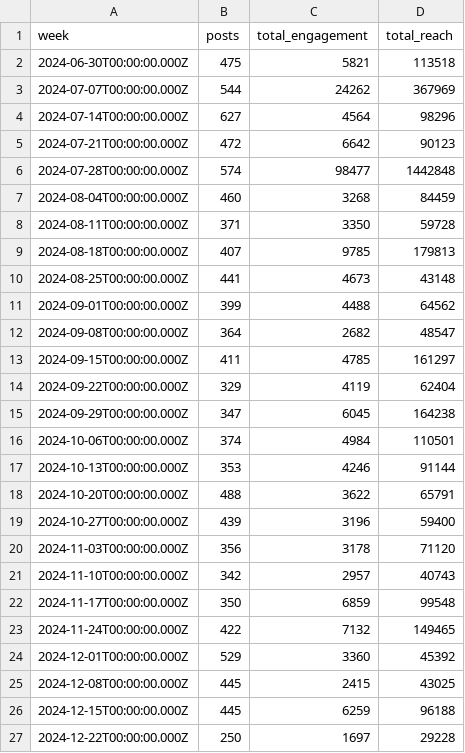
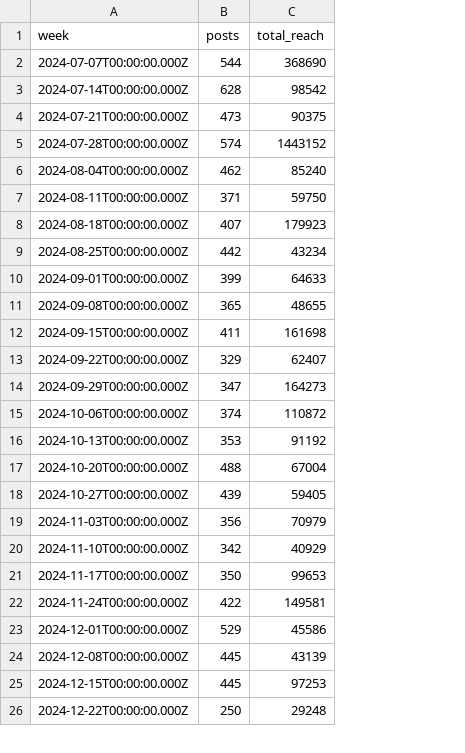
Before and after one commit to jwinternheimer/observable_metrics, a CSV file: src/data/buffer_team_posts.csv, drawn as a sheet; only a part is shown; removed rows and columns are numbered as before the commit, all else as after; the diff covers the shown part only; the diff names each change by its address in the sheet, - before the commit and + after, or states it on an @@ line.

Commit message:
Fix team consolidated query

```diff
--- a/src/data/buffer_team_posts.csv
+++ b/src/data/buffer_team_posts.csv
-column C (total_engagement), rows 3-27: 24262 | 4564 | 6642 | 98477 | 3268 | 3350 | 9785 | 4673 | 4488 | 2682 | 4785 | 4119 | 6045 | 4984 | 4246 | 3622 | 3196 | 3178 | 2957 | 6859 | 7132 | 3360 | 2415 | 6259 | 1697
-row 2: 2024-06-30T00:00:00.000Z | 475 | 5821 | 113518
-C2 (total_reach): 367969
+C2 (total_reach): 368690
-B3 (posts): 627
+B3 (posts): 628
-C3 (total_reach): 98296
+C3 (total_reach): 98542
-B4 (posts): 472
+B4 (posts): 473
-C4 (total_reach): 90123
+C4 (total_reach): 90375
-C5 (total_reach): 1442848
+C5 (total_reach): 1443152
-B6 (posts): 460
+B6 (posts): 462
-C6 (total_reach): 84459
+C6 (total_reach): 85240
-C7 (total_reach): 59728
+C7 (total_reach): 59750
-C8 (total_reach): 179813
+C8 (total_reach): 179923
-B9 (posts): 441
+B9 (posts): 442
-C9 (total_reach): 43148
+C9 (total_reach): 43234
-C10 (total_reach): 64562
+C10 (total_reach): 64633
-B11 (posts): 364
+B11 (posts): 365
-C11 (total_reach): 48547
+C11 (total_reach): 48655
-C12 (total_reach): 161297
+C12 (total_reach): 161698
-C13 (total_reach): 62404
+C13 (total_reach): 62407
-C14 (total_reach): 164238
+C14 (total_reach): 164273
-C15 (total_reach): 110501
+C15 (total_reach): 110872
-C16 (total_reach): 91144
+C16 (total_reach): 91192
-C17 (total_reach): 65791
+C17 (total_reach): 67004
-C18 (total_reach): 59400
+C18 (total_reach): 59405
-C19 (total_reach): 71120
+C19 (total_reach): 70979
-C20 (total_reach): 40743
+C20 (total_reach): 40929
-C21 (total_reach): 99548
+C21 (total_reach): 99653
-C22 (total_reach): 149465
+C22 (total_reach): 149581
-C23 (total_reach): 45392
+C23 (total_reach): 45586
-C24 (total_reach): 43025
+C24 (total_reach): 43139
-C25 (total_reach): 96188
+C25 (total_reach): 97253
-C26 (total_reach): 29228
+C26 (total_reach): 29248
```
Also changed, not shown: 1 added row and 32 edited cells elsewhere in this file, src/data/buffer_team_monthly_engagement.csv, src/data/buffer_team_weekly_active_members.csv, 17 other files.
